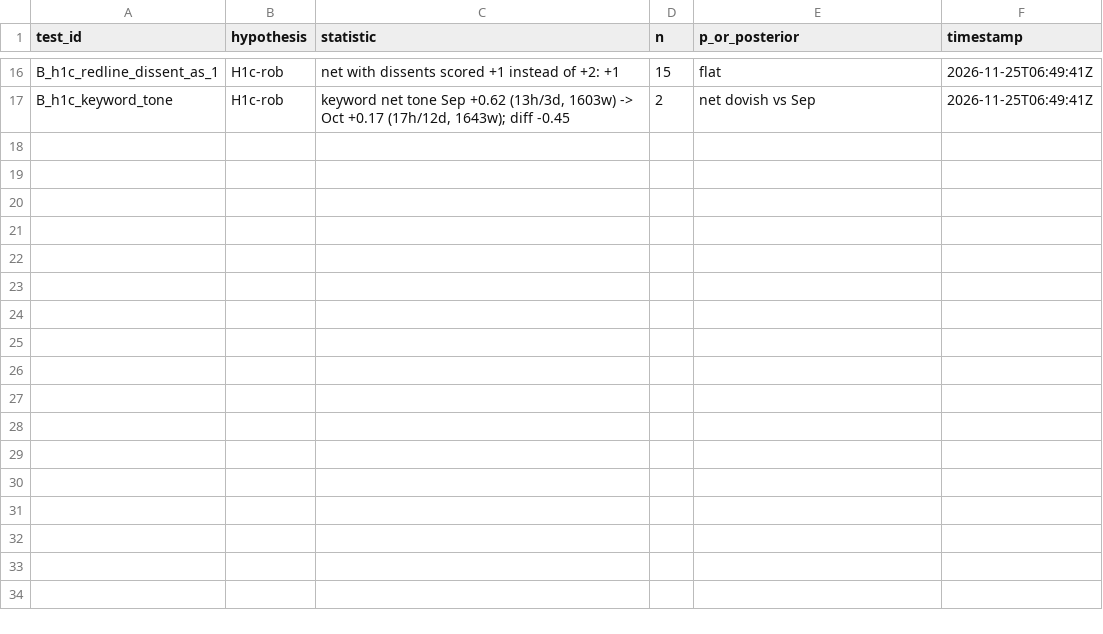
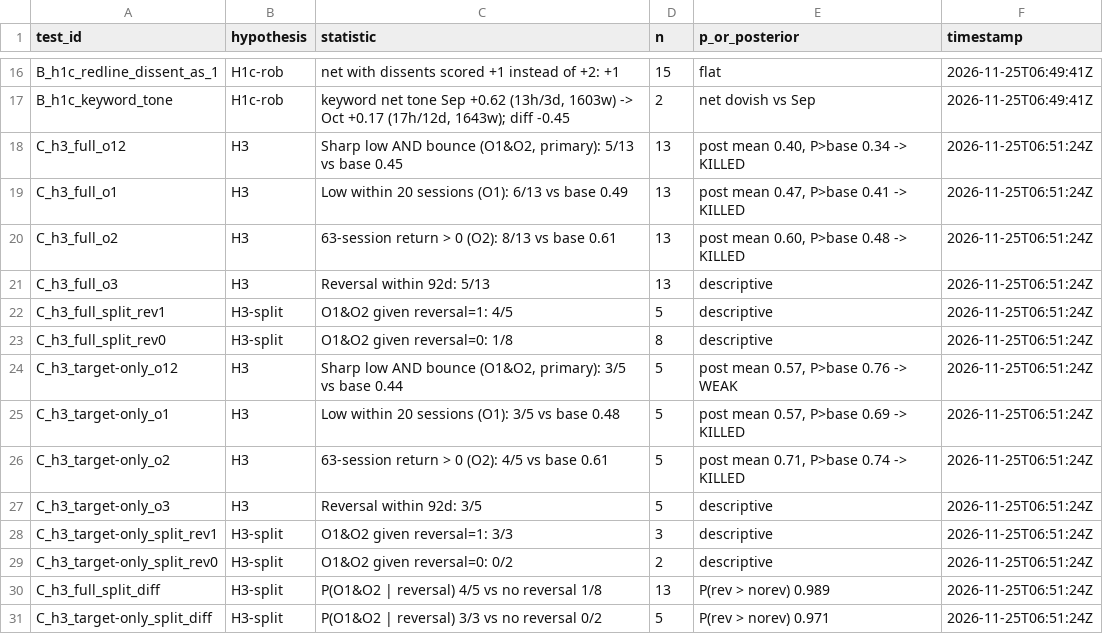
Before and after one commit to nigelcc-bit/fed-watchers, a CSV file: domestic/quantitative/2026-11-peak-hawk-or-2018/outputs/ledger.csv, drawn as a sheet; only a part is shown, gaps mark what is left out; the diff names each change by its address in the sheet, - before the commit and + after, or states it on an @@ line.

```diff
--- a/domestic/quantitative/2026-11-peak-hawk-or-2018/outputs/ledger.csv
+++ b/domestic/quantitative/2026-11-peak-hawk-or-2018/outputs/ledger.csv
+row 18: C_h3_full_o12 | H3 | Sharp low AND bounce (O1&O2, primary): 5/13 vs base 0.45 | 13 | post mean 0.40, P>base 0.34 -> KILLED | 2026-11-25T06:51:24Z
+row 19: C_h3_full_o1 | H3 | Low within 20 sessions (O1): 6/13 vs base 0.49 | 13 | post mean 0.47, P>base 0.41 -> KILLED | 2026-11-25T06:51:24Z
+row 20: C_h3_full_o2 | H3 | 63-session return > 0 (O2): 8/13 vs base 0.61 | 13 | post mean 0.60, P>base 0.48 -> KILLED | 2026-11-25T06:51:24Z
+row 21: C_h3_full_o3 | H3 | Reversal within 92d: 5/13 | 13 | descriptive | 2026-11-25T06:51:24Z
+row 22: C_h3_full_split_rev1 | H3-split | O1&O2 given reversal=1: 4/5 | 5 | descriptive | 2026-11-25T06:51:24Z
+row 23: C_h3_full_split_rev0 | H3-split | O1&O2 given reversal=0: 1/8 | 8 | descriptive | 2026-11-25T06:51:24Z
+row 24: C_h3_target-only_o12 | H3 | Sharp low AND bounce (O1&O2, primary): 3/5 vs base 0.44 | 5 | post mean 0.57, P>base 0.76 -> WEAK | 2026-11-25T06:51:24Z
+row 25: C_h3_target-only_o1 | H3 | Low within 20 sessions (O1): 3/5 vs base 0.48 | 5 | post mean 0.57, P>base 0.69 -> KILLED | 2026-11-25T06:51:24Z
+row 26: C_h3_target-only_o2 | H3 | 63-session return > 0 (O2): 4/5 vs base 0.61 | 5 | post mean 0.71, P>base 0.74 -> KILLED | 2026-11-25T06:51:24Z
+row 27: C_h3_target-only_o3 | H3 | Reversal within 92d: 3/5 | 5 | descriptive | 2026-11-25T06:51:24Z
+row 28: C_h3_target-only_split_rev1 | H3-split | O1&O2 given reversal=1: 3/3 | 3 | descriptive | 2026-11-25T06:51:24Z
+row 29: C_h3_target-only_split_rev0 | H3-split | O1&O2 given reversal=0: 0/2 | 2 | descriptive | 2026-11-25T06:51:24Z
+row 30: C_h3_full_split_diff | H3-split | P(O1&O2 | reversal) 4/5 vs no reversal 1/8 | 13 | P(rev > norev) 0.989 | 2026-11-25T06:51:24Z
+row 31: C_h3_target-only_split_diff | H3-split | P(O1&O2 | reversal) 3/3 vs no reversal 0/2 | 5 | P(rev > norev) 0.971 | 2026-11-25T06:51:24Z
```
Also changed, not shown: 18 other files.
